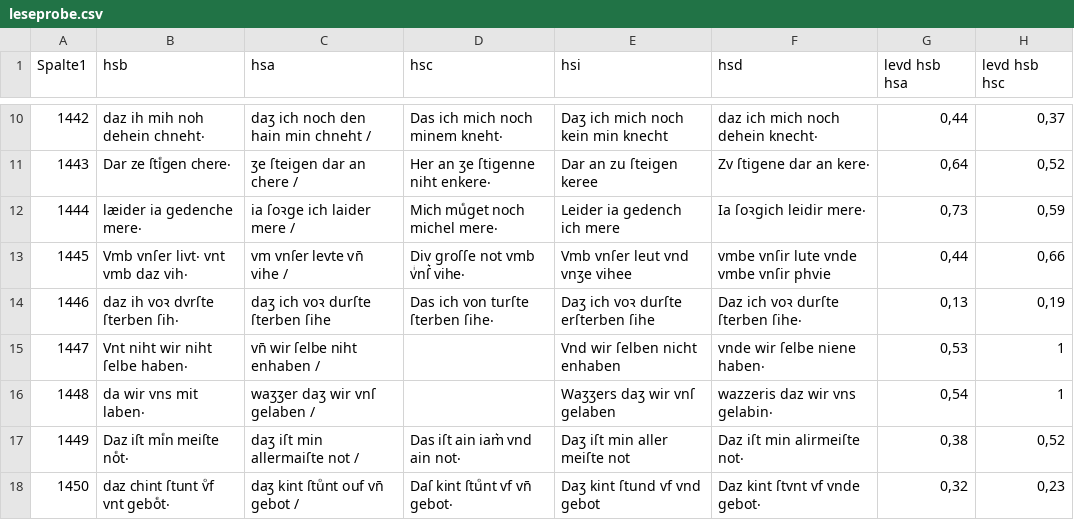
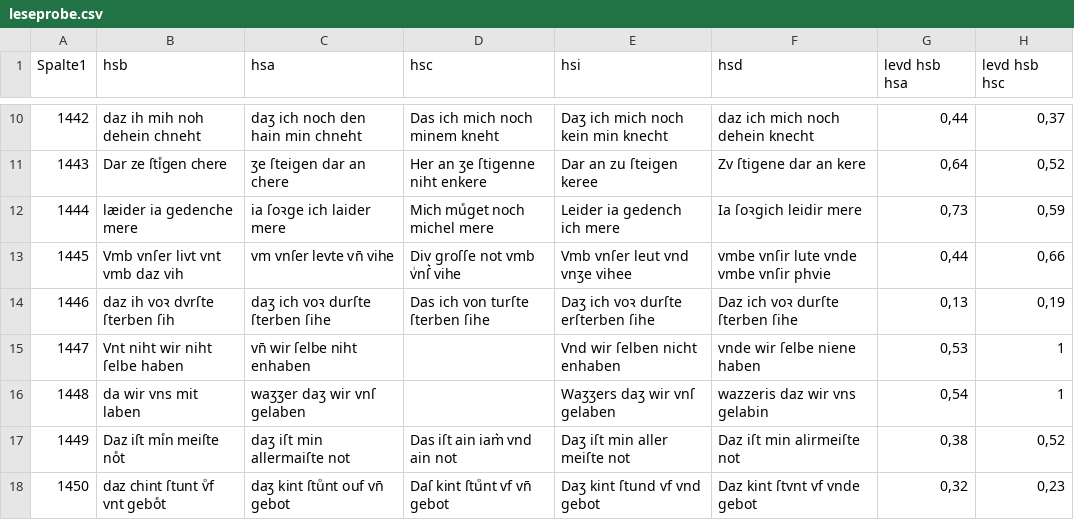
Before and after one commit to le-shammer/leseprobe-dash, a CSV file: leseprobe.csv, drawn as a sheet; only a part is shown, gaps mark what is left out; the diff covers the shown part only; the diff names each change by its address in the sheet, - before the commit and + after, or states it on an @@ line.

```diff
--- a/leseprobe.csv
+++ b/leseprobe.csv
-B10 (hsb): daz ih mih noh dehein chneht‧
+B10 (hsb): daz ih mih noh dehein chneht
-C10 (hsa): daʒ ich noch den hain min chneht /
+C10 (hsa): daʒ ich noch den hain min chneht
-D10 (hsc): Das ich mich noch minem kneht‧
+D10 (hsc): Das ich mich noch minem kneht
-F10 (hsd): daz ich mich noch dehein knecht‧
+F10 (hsd): daz ich mich noch dehein knecht
-B11 (hsb): Dar ze ſtiͤgen chere‧
+B11 (hsb): Dar ze ſtiͤgen chere
-C11 (hsa): ʒe ſteigen dar an chere /
+C11 (hsa): ʒe ſteigen dar an chere
-D11 (hsc): Her an ʒe ſtigenne niht enkere‧
+D11 (hsc): Her an ʒe ſtigenne niht enkere
-F11 (hsd): Zv ſtigene dar an kere‧
+F11 (hsd): Zv ſtigene dar an kere
-B12 (hsb): læider ia gedenche mere‧
+B12 (hsb): læider ia gedenche mere
-C12 (hsa): ia ſoꝛge ich laider mere /
+C12 (hsa): ia ſoꝛge ich laider mere
-D12 (hsc): Mich muͤget noch michel mere‧
+D12 (hsc): Mich muͤget noch michel mere
-F12 (hsd): Ia ſoꝛgich leidir mere‧
+F12 (hsd): Ia ſoꝛgich leidir mere
-B13 (hsb): Vmb vnſer livt‧ vnt vmb daz vih‧
+B13 (hsb): Vmb vnſer livt vnt vmb daz vih
-C13 (hsa): vm vnſer levte vn̄ vihe /
+C13 (hsa): vm vnſer levte vn̄ vihe
-D13 (hsc): Div groſſe not vmb vͥnſ͛ vihe‧
+D13 (hsc): Div groſſe not vmb vͥnſ͛ vihe
-B14 (hsb): daz ih voꝛ dvrſte ſterben ſih‧
+B14 (hsb): daz ih voꝛ dvrſte ſterben ſih
-D14 (hsc): Das ich von turſte ſterben ſihe‧
+D14 (hsc): Das ich von turſte ſterben ſihe
-F14 (hsd): Daz ich voꝛ durſte ſterben ſihe‧
+F14 (hsd): Daz ich voꝛ durſte ſterben ſihe
-B15 (hsb): Vnt niht wir niht ſelbe haben‧
+B15 (hsb): Vnt niht wir niht ſelbe haben
-C15 (hsa): vn̄ wir ſelbe niht enhaben /
+C15 (hsa): vn̄ wir ſelbe niht enhaben
-F15 (hsd): vnde wir ſelbe niene haben‧
+F15 (hsd): vnde wir ſelbe niene haben
-B16 (hsb): da wir vns mit laben‧
+B16 (hsb): da wir vns mit laben
-C16 (hsa): waʒʒer daʒ wir vnſ gelaben /
+C16 (hsa): waʒʒer daʒ wir vnſ gelaben
-F16 (hsd): wazzeris daz wir vns gelabin‧
+F16 (hsd): wazzeris daz wir vns gelabin
-B17 (hsb): Daz iſt miͤn meiſte noͤt‧
+B17 (hsb): Daz iſt miͤn meiſte noͤt
-C17 (hsa): daʒ iſt min allermaiſte not /
+C17 (hsa): daʒ iſt min allermaiſte not
-D17 (hsc): Das iſt ain iam͛ vnd ain not‧
+D17 (hsc): Das iſt ain iam͛ vnd ain not
-F17 (hsd): Daz iſt min alirmeiſte not‧
+F17 (hsd): Daz iſt min alirmeiſte not
-B18 (hsb): daz chint ſtunt vͦf vnt geboͤt‧
+B18 (hsb): daz chint ſtunt vͦf vnt geboͤt
-C18 (hsa): daʒ kint ſtuͦnt ouf vn̄ gebot /
+C18 (hsa): daʒ kint ſtuͦnt ouf vn̄ gebot
-D18 (hsc): Daſ kint ſtuͦnt vf vn̄ gebot‧
+D18 (hsc): Daſ kint ſtuͦnt vf vn̄ gebot
-F18 (hsd): Daz kint ſtvnt vf vnde gebot‧
+F18 (hsd): Daz kint ſtvnt vf vnde gebot
```
Also changed, not shown: 107 edited cells elsewhere in this file.
